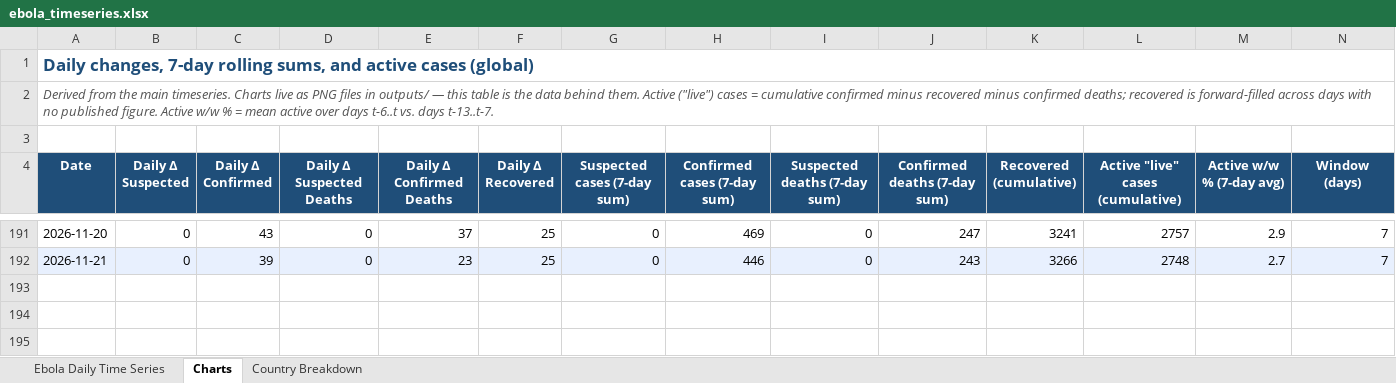
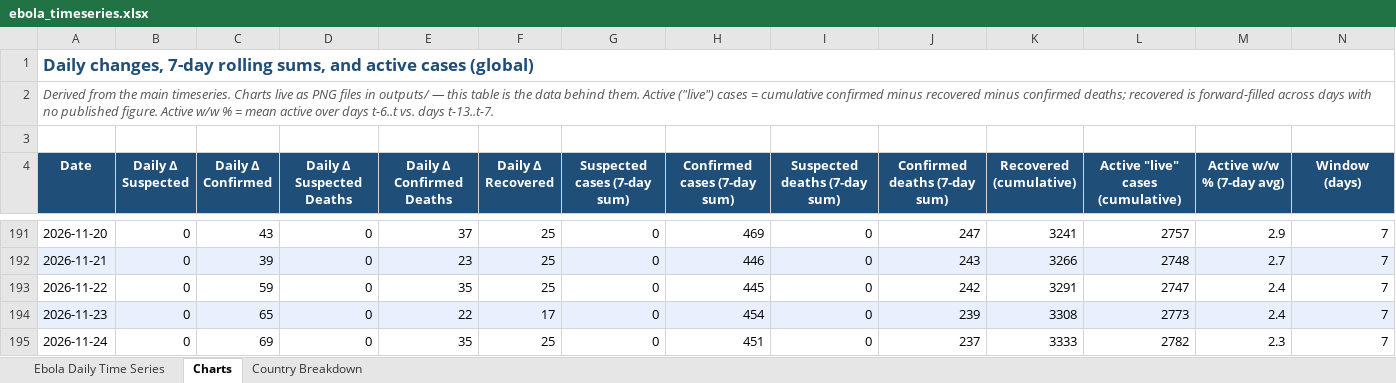
Before and after one commit to webbegole/ebola-bundibugyo-tracker-2026, an Excel workbook: outputs/ebola_timeseries.xlsx, sheet Charts, drawn as a sheet; only a part is shown, gaps mark what is left out; values as stored, in another font and other column widths than the file's, no borders; the diff names each change by its address in the sheet, - before the commit and + after, or states it on an @@ line.

```diff
--- a/outputs/ebola_timeseries.xlsx (sheet Charts)
+++ b/outputs/ebola_timeseries.xlsx (sheet Charts)
+row 193: 2026-11-22 | 0 | 59 | 0 | 35 | 25 | 0 | 445 | 0 | 242 | 3291 | 2747 | 2.4 | 7
+row 194: 2026-11-23 | 0 | 65 | 0 | 22 | 17 | 0 | 454 | 0 | 239 | 3308 | 2773 | 2.4 | 7
+row 195: 2026-11-24 | 0 | 69 | 0 | 35 | 25 | 0 | 451 | 0 | 237 | 3333 | 2782 | 2.3 | 7
```
Also changed, not shown: sheet Country Breakdown, sheet Ebola Daily Time Series, 12 other files.
